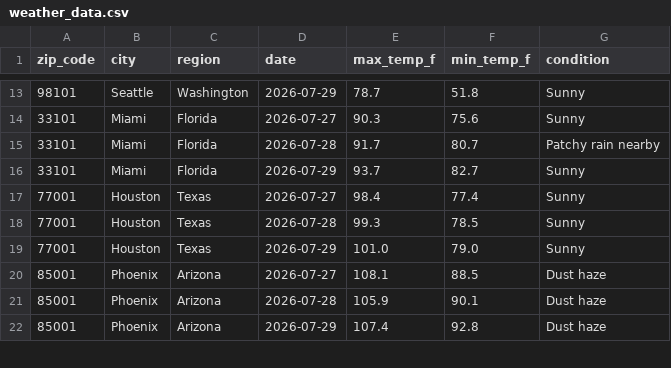
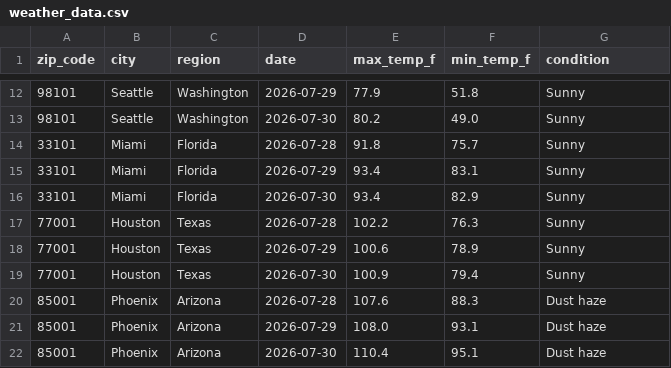
Before and after one commit to yjoe2027/weather-api-pipeline, a CSV file: weather_data.csv, drawn as a sheet; only a part is shown, gaps mark what is left out; the diff covers the shown part only.

```diff
--- a/weather_data.csv
+++ b/weather_data.csv
@@ -13,10 +12,11 @@ zip_code,city,region,date,max_temp_f,min_temp_f,condition
-98101,Seattle,Washington,2026-07-29,78.7,51.8,Sunny
-33101,Miami,Florida,2026-07-27,90.3,75.6,Sunny
-33101,Miami,Florida,2026-07-28,91.7,80.7,Patchy rain nearby
-33101,Miami,Florida,2026-07-29,93.7,82.7,Sunny
-77001,Houston,Texas,2026-07-27,98.4,77.4,Sunny
-77001,Houston,Texas,2026-07-28,99.3,78.5,Sunny
-77001,Houston,Texas,2026-07-29,101.0,79.0,Sunny
-85001,Phoenix,Arizona,2026-07-27,108.1,88.5,Dust haze
-85001,Phoenix,Arizona,2026-07-28,105.9,90.1,Dust haze
-85001,Phoenix,Arizona,2026-07-29,107.4,92.8,Dust haze
+98101,Seattle,Washington,2026-07-29,77.9,51.8,Sunny
+98101,Seattle,Washington,2026-07-30,80.2,49.0,Sunny
+33101,Miami,Florida,2026-07-28,91.8,75.7,Sunny
+33101,Miami,Florida,2026-07-29,93.4,83.1,Sunny
+33101,Miami,Florida,2026-07-30,93.4,82.9,Sunny
+77001,Houston,Texas,2026-07-28,102.2,76.3,Sunny
+77001,Houston,Texas,2026-07-29,100.6,78.9,Sunny
+77001,Houston,Texas,2026-07-30,100.9,79.4,Sunny
+85001,Phoenix,Arizona,2026-07-28,107.6,88.3,Dust haze
+85001,Phoenix,Arizona,2026-07-29,108.0,93.1,Dust haze
+85001,Phoenix,Arizona,2026-07-30,110.4,95.1,Dust haze
```
Also changed, not shown: 1 removed row and 153 edited cells elsewhere in this file.
